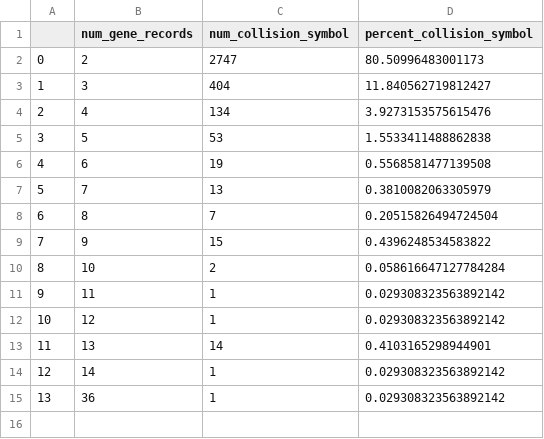
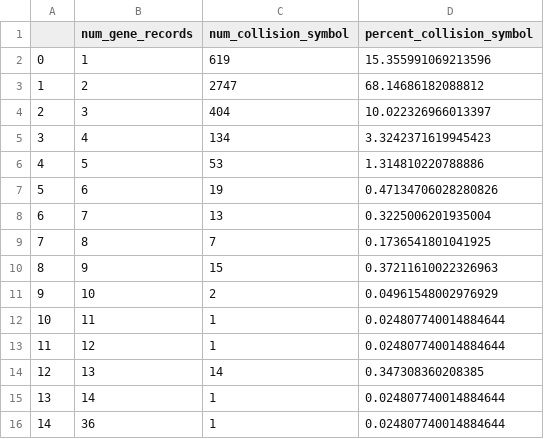
Before and after one commit to cancervariants/gene-harmony-analysis, a CSV file: output/aa_collision_NCBI_distribution_df.csv, drawn as a sheet; addresses are those after the commit; the diff names each change by its address in the sheet, - before the commit and + after, or states it on an @@ line.

```diff
--- a/output/aa_collision_NCBI_distribution_df.csv
+++ b/output/aa_collision_NCBI_distribution_df.csv
+row 2: 0 | 1 | 619 | 15.355991069213596
@@ column A renumbered from row 3 down @@
-D3 (percent_collision_symbol): 80.50996483001173
+D3 (percent_collision_symbol): 68.14686182088812
-D4 (percent_collision_symbol): 11.840562719812427
+D4 (percent_collision_symbol): 10.022326966013397
-D5 (percent_collision_symbol): 3.9273153575615476
+D5 (percent_collision_symbol): 3.3242371619945423
-D6 (percent_collision_symbol): 1.5533411488862838
+D6 (percent_collision_symbol): 1.314810220788886
-D7 (percent_collision_symbol): 0.5568581477139508
+D7 (percent_collision_symbol): 0.47134706028280826
-D8 (percent_collision_symbol): 0.3810082063305979
+D8 (percent_collision_symbol): 0.3225006201935004
-D9 (percent_collision_symbol): 0.20515826494724504
+D9 (percent_collision_symbol): 0.1736541801041925
-D10 (percent_collision_symbol): 0.4396248534583822
+D10 (percent_collision_symbol): 0.37211610022326963
-D11 (percent_collision_symbol): 0.058616647127784284
+D11 (percent_collision_symbol): 0.04961548002976929
-D12:D13 (percent_collision_symbol): 0.029308323563892142
+D12:D13 (percent_collision_symbol): 0.024807740014884644
-D14 (percent_collision_symbol): 0.4103165298944901
+D14 (percent_collision_symbol): 0.347308360208385
-D15:D16 (percent_collision_symbol): 0.029308323563892142
+D15:D16 (percent_collision_symbol): 0.024807740014884644
```
Also changed, not shown: output/aa_collision_HGNC_count_df.csv, output/merged_alias_ap_collision_ensg_df.csv, 25 other files.
